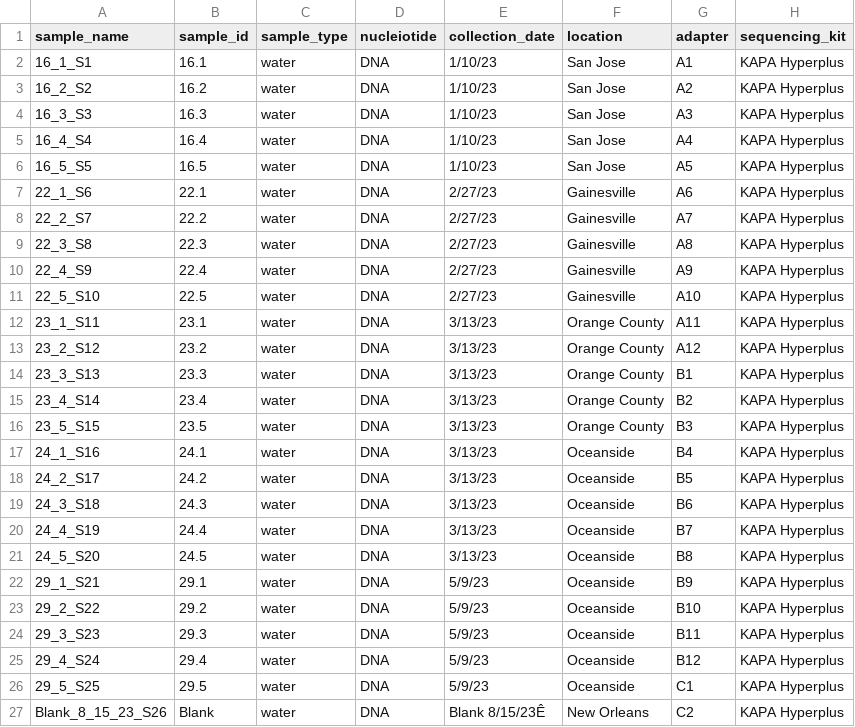
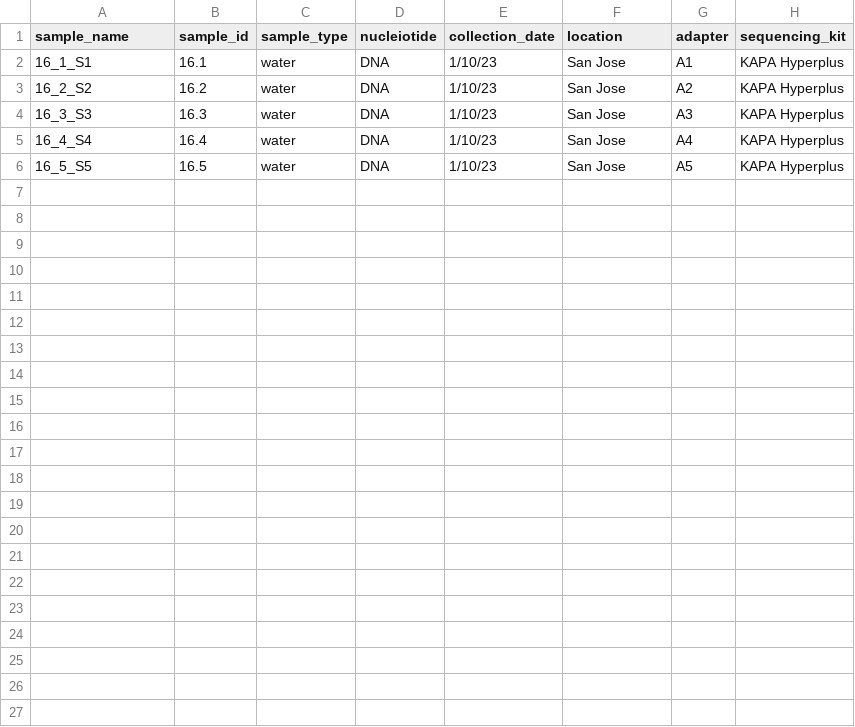
Before and after one commit to wuhuiyun07/pav_mgs_2023, a TSV file: config/samples-template.tsv, drawn as a sheet; the diff names each change by its address in the sheet, - before the commit and + after, or states it on an @@ line.

Commit message:
modify config files

```diff
--- a/config/samples-template.tsv
+++ b/config/samples-template.tsv
-row 7: 22_1_S6 | 22.1 | water | DNA | 2/27/23 | Gainesville | A6 | KAPA Hyperplus
-row 8: 22_2_S7 | 22.2 | water | DNA | 2/27/23 | Gainesville | A7 | KAPA Hyperplus
-row 9: 22_3_S8 | 22.3 | water | DNA | 2/27/23 | Gainesville | A8 | KAPA Hyperplus
-row 10: 22_4_S9 | 22.4 | water | DNA | 2/27/23 | Gainesville | A9 | KAPA Hyperplus
-row 11: 22_5_S10 | 22.5 | water | DNA | 2/27/23 | Gainesville | A10 | KAPA Hyperplus
-row 12: 23_1_S11 | 23.1 | water | DNA | 3/13/23 | Orange County | A11 | KAPA Hyperplus
-row 13: 23_2_S12 | 23.2 | water | DNA | 3/13/23 | Orange County | A12 | KAPA Hyperplus
-row 14: 23_3_S13 | 23.3 | water | DNA | 3/13/23 | Orange County | B1 | KAPA Hyperplus
-row 15: 23_4_S14 | 23.4 | water | DNA | 3/13/23 | Orange County | B2 | KAPA Hyperplus
-row 16: 23_5_S15 | 23.5 | water | DNA | 3/13/23 | Orange County | B3 | KAPA Hyperplus
-row 17: 24_1_S16 | 24.1 | water | DNA | 3/13/23 | Oceanside | B4 | KAPA Hyperplus
-row 18: 24_2_S17 | 24.2 | water | DNA | 3/13/23 | Oceanside | B5 | KAPA Hyperplus
-row 19: 24_3_S18 | 24.3 | water | DNA | 3/13/23 | Oceanside | B6 | KAPA Hyperplus
-row 20: 24_4_S19 | 24.4 | water | DNA | 3/13/23 | Oceanside | B7 | KAPA Hyperplus
-row 21: 24_5_S20 | 24.5 | water | DNA | 3/13/23 | Oceanside | B8 | KAPA Hyperplus
-row 22: 29_1_S21 | 29.1 | water | DNA | 5/9/23 | Oceanside | B9 | KAPA Hyperplus
-row 23: 29_2_S22 | 29.2 | water | DNA | 5/9/23 | Oceanside | B10 | KAPA Hyperplus
-row 24: 29_3_S23 | 29.3 | water | DNA | 5/9/23 | Oceanside | B11 | KAPA Hyperplus
-row 25: 29_4_S24 | 29.4 | water | DNA | 5/9/23 | Oceanside | B12 | KAPA Hyperplus
-row 26: 29_5_S25 | 29.5 | water | DNA | 5/9/23 | Oceanside | C1 | KAPA Hyperplus
-row 27: Blank_8_15_23_S26 | Blank | water | DNA | Blank 8/15/23Ê | New Orleans | C2 | KAPA Hyperplus
```
